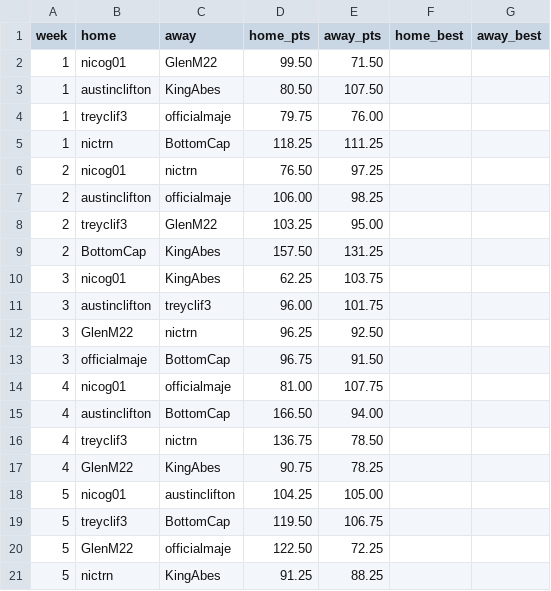
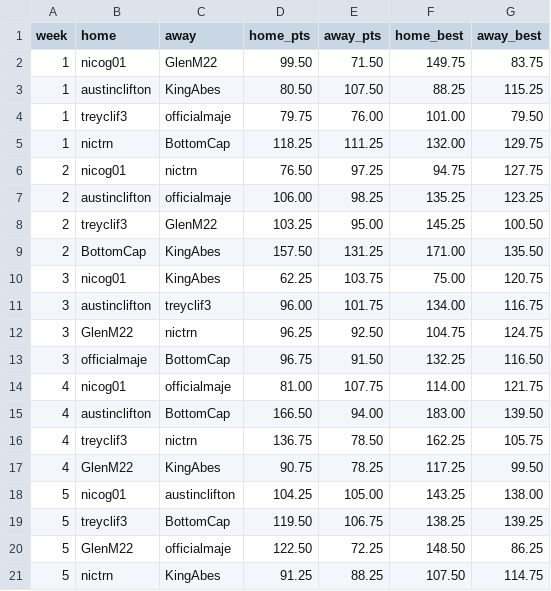
Before and after one commit to nicogee01/mater-league, a CSV file: data/matchups.csv, drawn as a sheet.

```diff
--- a/data/matchups.csv
+++ b/data/matchups.csv
@@ -1,21 +1,21 @@
 week,home,away,home_pts,away_pts,home_best,away_best
-1,nicog01,GlenM22,99.50,71.50,,
-1,austinclifton,KingAbes,80.50,107.50,,
-1,treyclif3,officialmaje,79.75,76.00,,
-1,nictrn,BottomCap,118.25,111.25,,
-2,nicog01,nictrn,76.50,97.25,,
-2,austinclifton,officialmaje,106.00,98.25,,
-2,treyclif3,GlenM22,103.25,95.00,,
-2,BottomCap,KingAbes,157.50,131.25,,
-3,nicog01,KingAbes,62.25,103.75,,
-3,austinclifton,treyclif3,96.00,101.75,,
-3,GlenM22,nictrn,96.25,92.50,,
-3,officialmaje,BottomCap,96.75,91.50,,
-4,nicog01,officialmaje,81.00,107.75,,
-4,austinclifton,BottomCap,166.50,94.00,,
-4,treyclif3,nictrn,136.75,78.50,,
-4,GlenM22,KingAbes,90.75,78.25,,
-5,nicog01,austinclifton,104.25,105.00,,
-5,treyclif3,BottomCap,119.50,106.75,,
-5,GlenM22,officialmaje,122.50,72.25,,
-5,nictrn,KingAbes,91.25,88.25,,
+1,nicog01,GlenM22,99.50,71.50,149.75,83.75
+1,austinclifton,KingAbes,80.50,107.50,88.25,115.25
+1,treyclif3,officialmaje,79.75,76.00,101.00,79.50
+1,nictrn,BottomCap,118.25,111.25,132.00,129.75
+2,nicog01,nictrn,76.50,97.25,94.75,127.75
+2,austinclifton,officialmaje,106.00,98.25,135.25,123.25
+2,treyclif3,GlenM22,103.25,95.00,145.25,100.50
+2,BottomCap,KingAbes,157.50,131.25,171.00,135.50
+3,nicog01,KingAbes,62.25,103.75,75.00,120.75
+3,austinclifton,treyclif3,96.00,101.75,134.00,116.75
+3,GlenM22,nictrn,96.25,92.50,104.75,124.75
+3,officialmaje,BottomCap,96.75,91.50,132.25,116.50
+4,nicog01,officialmaje,81.00,107.75,114.00,121.75
+4,austinclifton,BottomCap,166.50,94.00,183.00,139.50
+4,treyclif3,nictrn,136.75,78.50,162.25,105.75
+4,GlenM22,KingAbes,90.75,78.25,117.25,99.50
+5,nicog01,austinclifton,104.25,105.00,143.25,138.00
+5,treyclif3,BottomCap,119.50,106.75,138.25,139.25
+5,GlenM22,officialmaje,122.50,72.25,148.50,86.25
+5,nictrn,KingAbes,91.25,88.25,107.50,114.75
```
Also changed, not shown: 16 other files.
